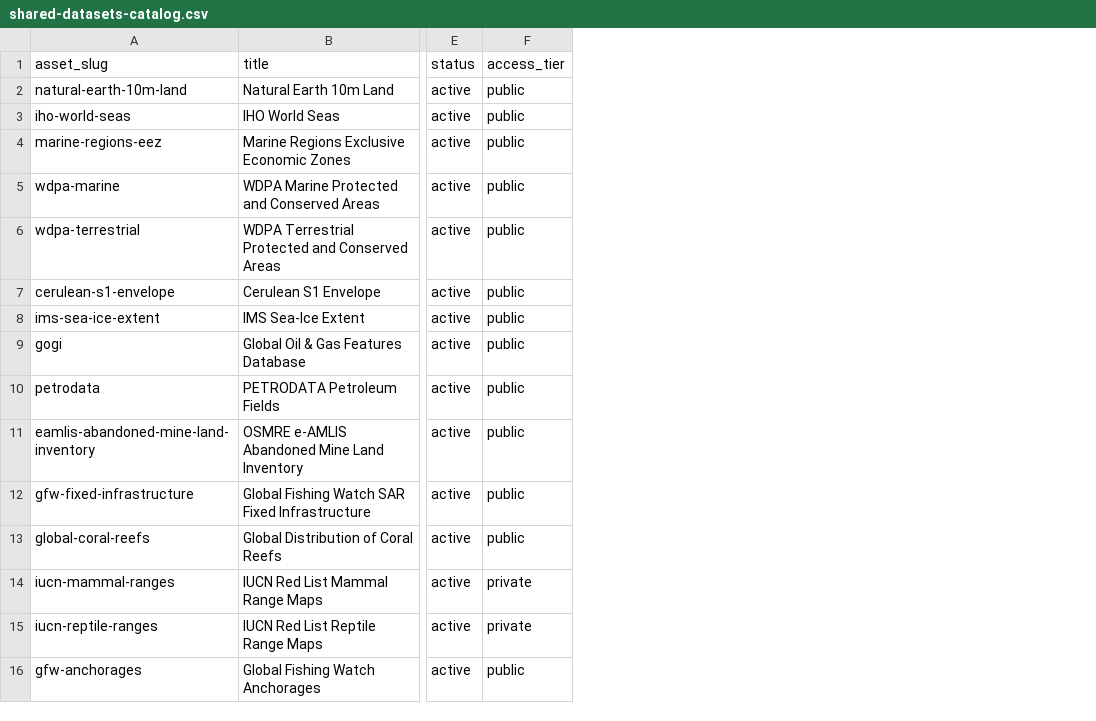
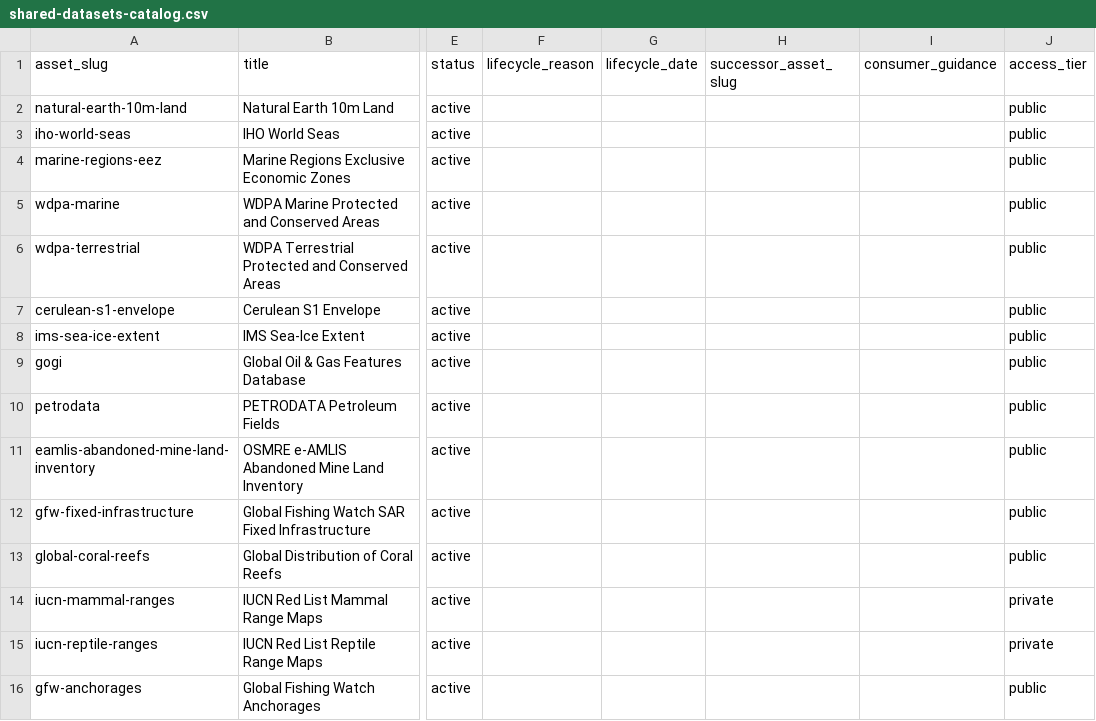
Before and after one commit to SkyTruth/shared-datasets-1, a CSV file: catalog/shared-datasets-catalog.csv, drawn as a sheet; only a part is shown, gaps mark what is left out; the diff names each change by its address in the sheet, - before the commit and + after, or states it on an @@ line.

```diff
--- a/catalog/shared-datasets-catalog.csv
+++ b/catalog/shared-datasets-catalog.csv
+column F (lifecycle_reason), empty
+column G (lifecycle_date), empty
+column H (successor_asset_slug), empty
+column I (consumer_guidance), empty
```
Also changed, not shown: 15 other files.
